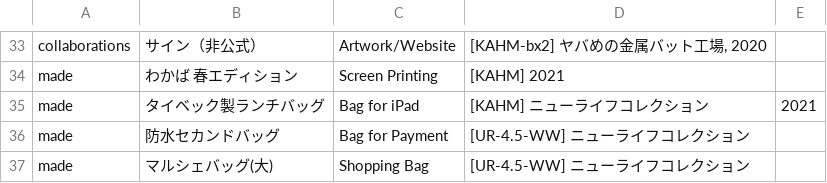
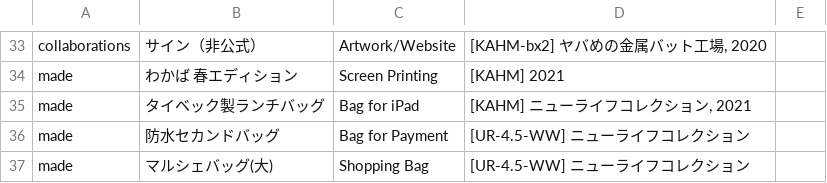
Before and after one commit to the-things-i-we-own/-, a CSV file: otobuilding/list.csv, drawn as a sheet; only a part is shown, gaps mark what is left out; the diff names each change by its address in the sheet, - before the commit and + after, or states it on an @@ line.

Commit message:
Update list.csv

```diff
--- a/otobuilding/list.csv
+++ b/otobuilding/list.csv
-D35: [KAHM] ニューライフコレクション
+D35: [KAHM] ニューライフコレクション, 2021
-E35: 2021
+E35: (empty)
```
